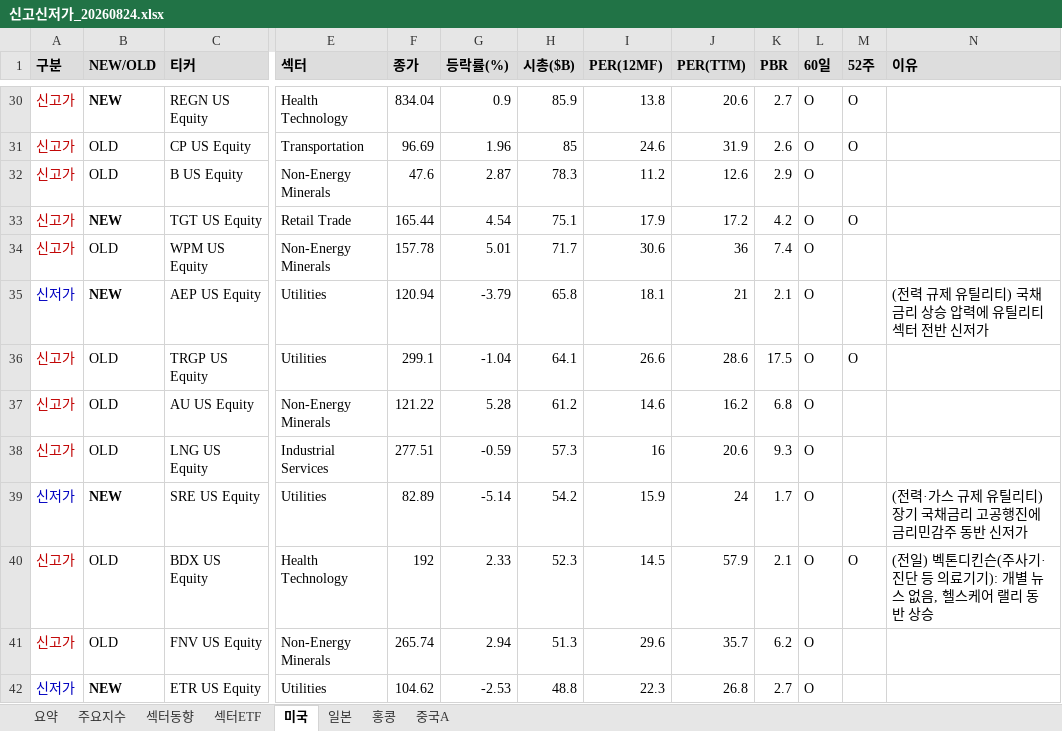
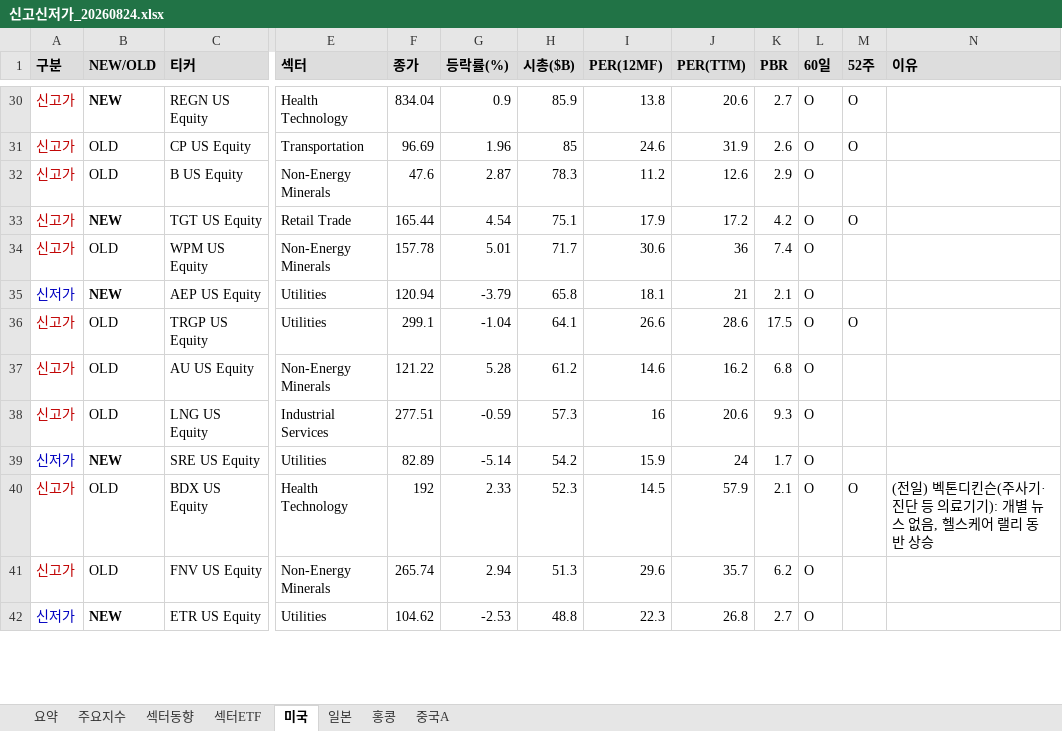
Before and after one commit to cm1n/highlowscreen, an Excel workbook: 신고신저가_20260824.xlsx, sheet 미국, drawn as a sheet; only a part is shown, gaps mark what is left out; values as stored, in another font and other column widths than the file's, no borders; the diff covers the shown part only; the diff names each change by its address in the sheet, - before the commit and + after, or states it on an @@ line.

```diff
--- a/신고신저가_20260824.xlsx (sheet 미국)
+++ b/신고신저가_20260824.xlsx (sheet 미국)
-N35 (이유): (전력 규제 유틸리티) 국채금리 상승 압력에 유틸리티 섹터 전반 신저가
+N35 (이유): (empty)
-N39 (이유): (전력·가스 규제 유틸리티) 장기 국채금리 고공행진에 금리민감주 동반 신저가
+N39 (이유): (empty)
```
Also changed, not shown: 11 edited cells elsewhere in this sheet, sheet 홍콩, sheet 중국A, sheet 일본, 1 other file.
